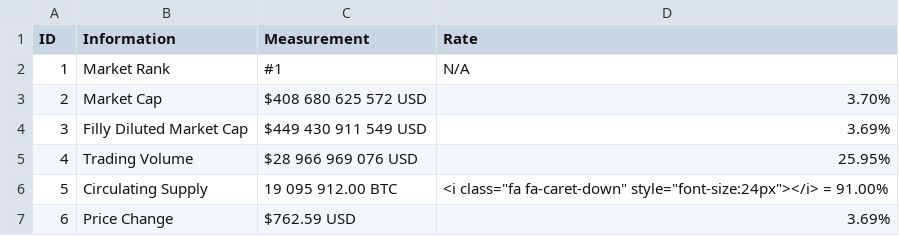
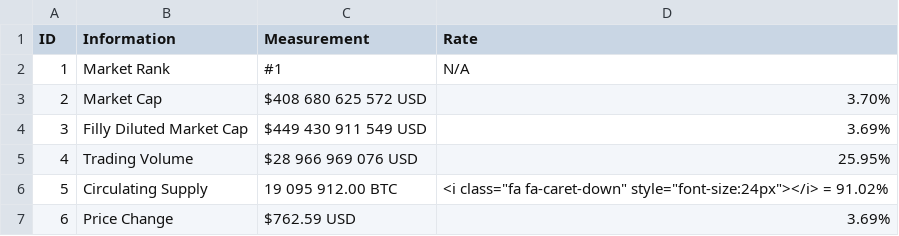
Before and after one commit to 217148/soft-dev, a CSV file: btc-data.csv, drawn as a sheet.

Commit message:
Update btc-data.csv

```diff
--- a/btc-data.csv
+++ b/btc-data.csv
@@ -5,3 +5,3 @@ ID,Information,Measurement,Rate
 4,Trading Volume,$28 966 969 076 USD,25.95%
-5,Circulating Supply,19 095 912.00 BTC, <i class="fa fa-caret-down" style="font-size:24px"></i> = 91.00%
+5,Circulating Supply,19 095 912.00 BTC, <i class="fa fa-caret-down" style="font-size:24px"></i> = 91.02%
 6,Price Change,$762.59 USD,3.69%
```
